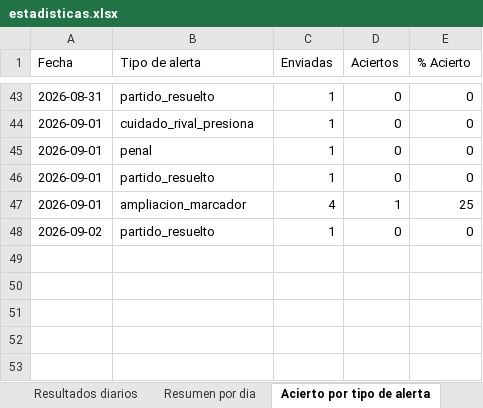
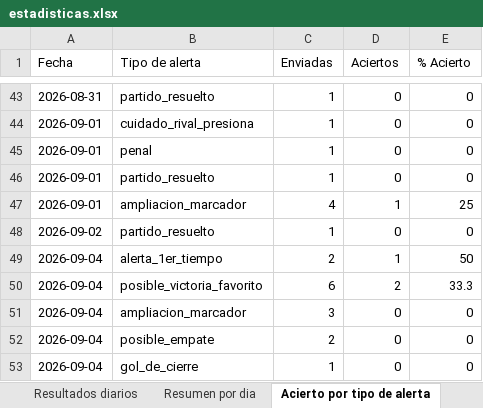
Before and after one commit to erikolivo/alertas-apuestas-espn, an Excel workbook: data/estadisticas.xlsx, sheet Acierto por tipo de alerta, drawn as a sheet; only a part is shown, gaps mark what is left out; values as stored, in another font and other column widths than the file's, no borders; the diff names each change by its address in the sheet, - before the commit and + after, or states it on an @@ line.

```diff
--- a/data/estadisticas.xlsx (sheet Acierto por tipo de alerta)
+++ b/data/estadisticas.xlsx (sheet Acierto por tipo de alerta)
+row 49: 2026-09-04 | alerta_1er_tiempo | 2 | 1 | 50
+row 50: 2026-09-04 | posible_victoria_favorito | 6 | 2 | 33.3
+row 51: 2026-09-04 | ampliacion_marcador | 3 | 0 | 0
+row 52: 2026-09-04 | posible_empate | 2 | 0 | 0
+row 53: 2026-09-04 | gol_de_cierre | 1 | 0 | 0
```
Also changed, not shown: sheet Resultados diarios, sheet Resumen por dia, 4 other files.
